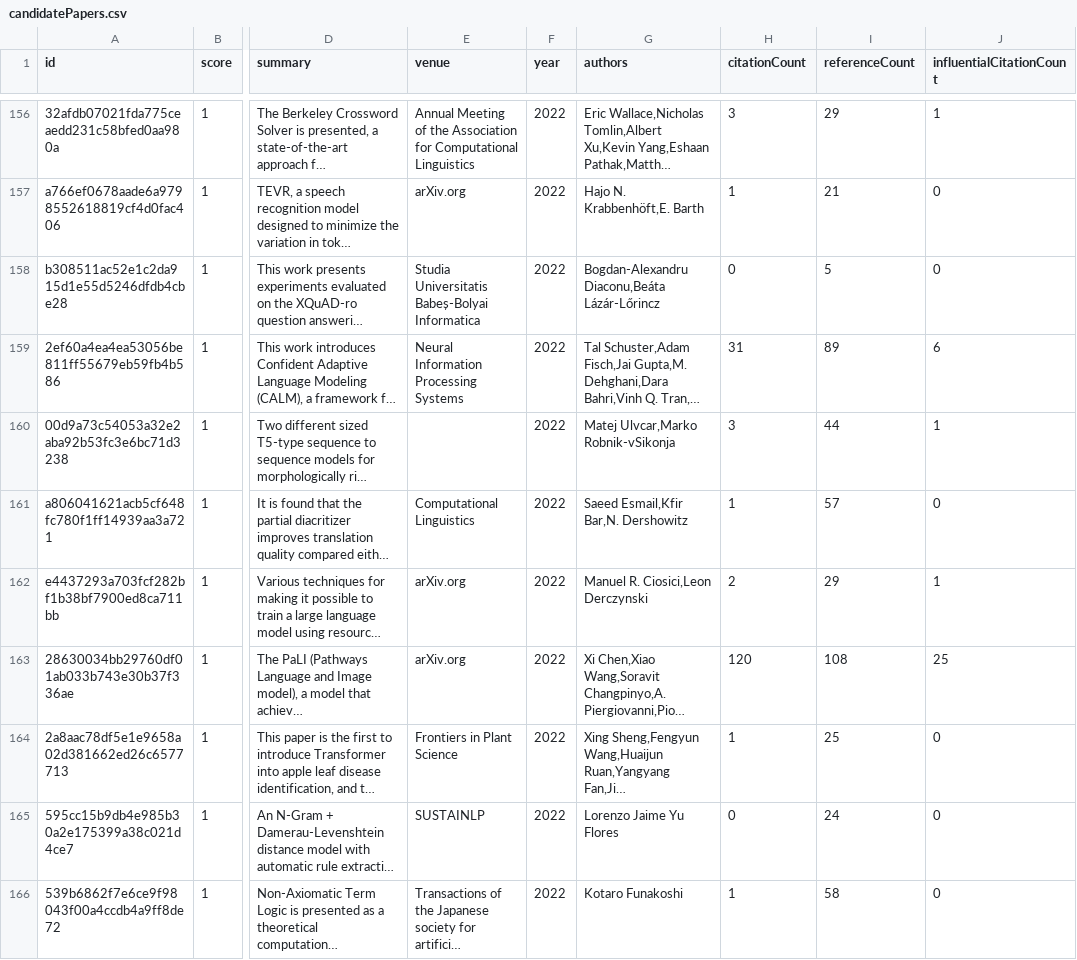
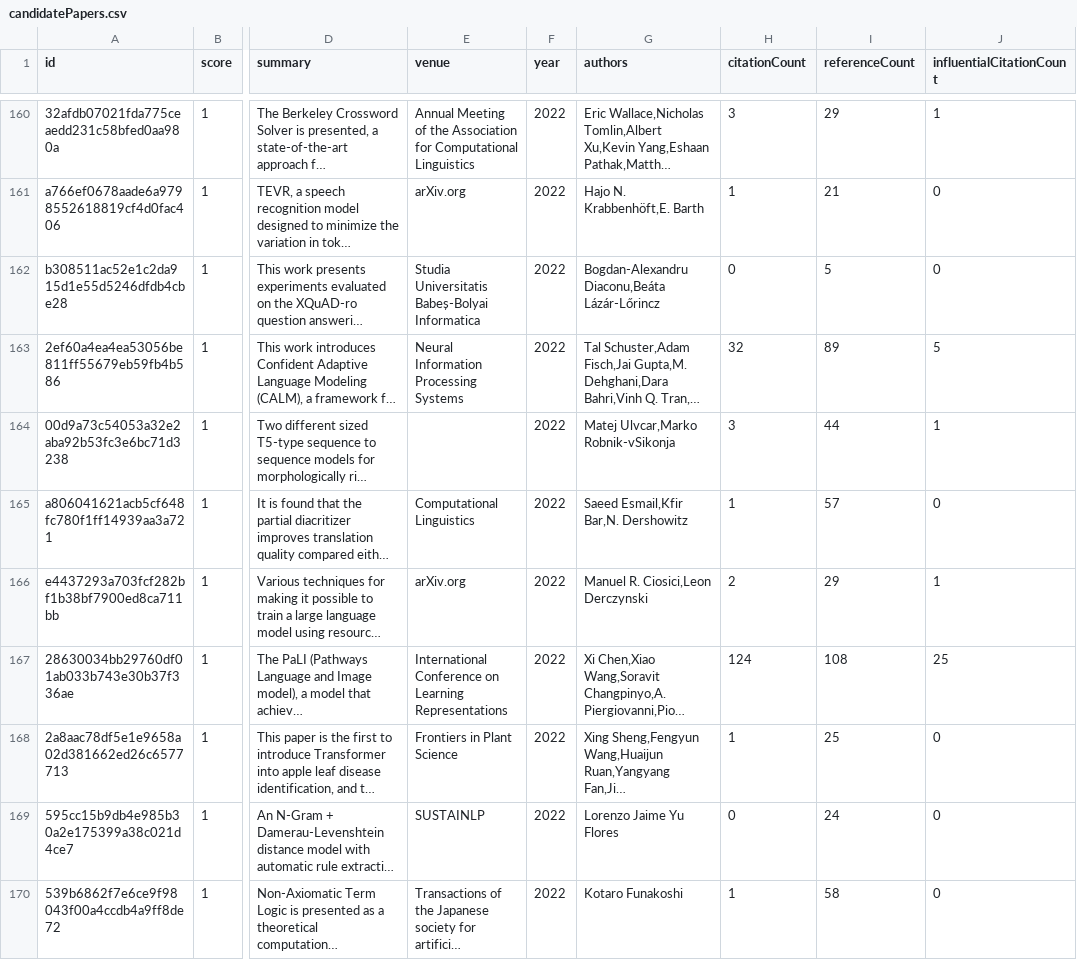
Before and after one commit to avi-jit/tokenization, a CSV file: data/candidatePapers.csv, drawn as a sheet; only a part is shown, gaps mark what is left out; long unchanged cells end in …; addresses are those after the commit; the diff covers the shown part only; the diff names each change by its address in the sheet, - before the commit and + after, or states it on an @@ line.

```diff
--- a/data/candidatePapers.csv
+++ b/data/candidatePapers.csv
-H163 (citationCount): 31
+H163 (citationCount): 32
-J163 (influentialCitationCount): 6
+J163 (influentialCitationCount): 5
-E167 (venue): arXiv.org
+E167 (venue): International Conference on Learning Representations
-H167 (citationCount): 120
+H167 (citationCount): 124
```
Also changed, not shown: 7 added rows, 7 removed rows, 6 moved rows and 38 edited cells elsewhere in this file, 2 other files.
